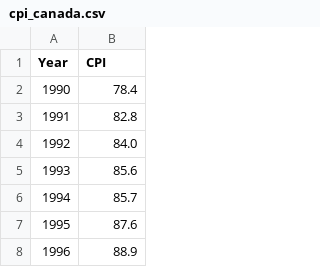
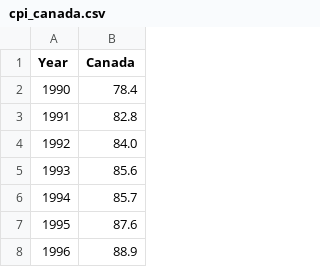
Before and after one commit to schoolofcities/renters, a CSV file: data/reference/cpi_canada.csv, drawn as a sheet; only a part is shown.

```diff
--- a/data/reference/cpi_canada.csv
+++ b/data/reference/cpi_canada.csv
@@ -1,2 +1,2 @@
-Year,CPI
+Year,Canada
 1990,78.4
```
Also changed, not shown: 3 other files.
